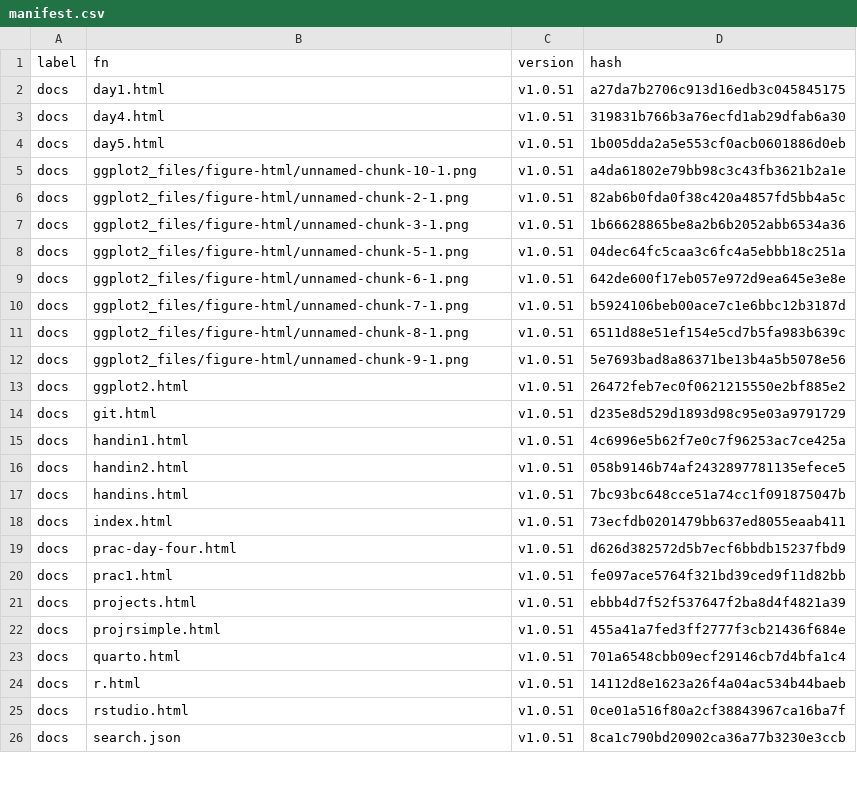
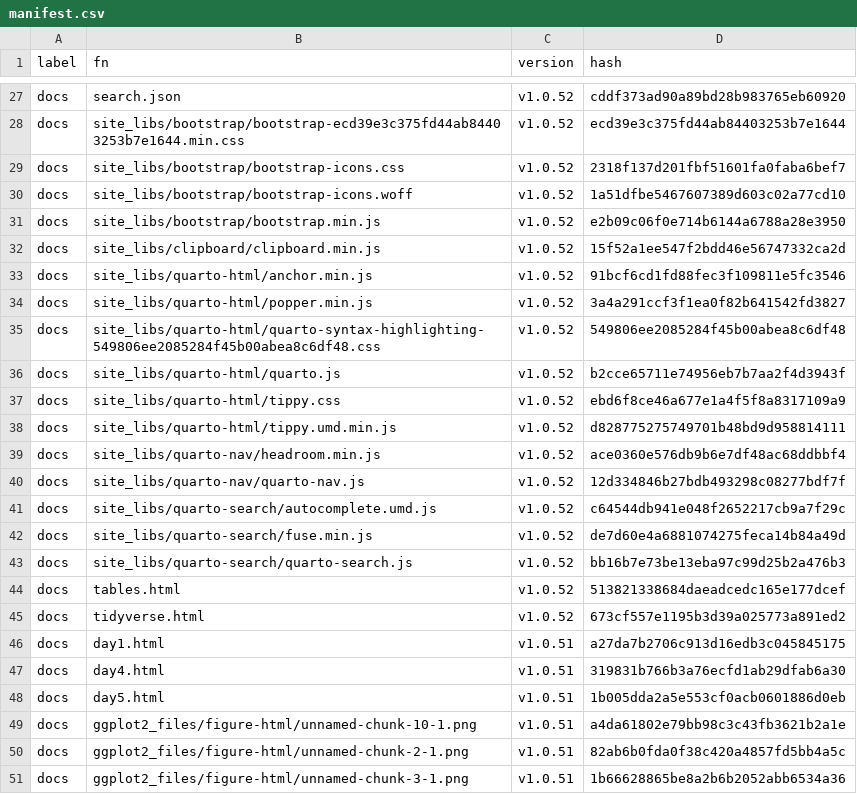
Before and after one commit to MiguelRodo/Slides25HonsStatsComp, a CSV file: manifest.csv, drawn as a sheet; only a part is shown, gaps mark what is left out; the shorter side is filled out with more unchanged rows; the diff covers the shown part only.

```diff
--- a/manifest.csv
+++ b/manifest.csv
@@ -2 +27,20 @@
+"docs","search.json","v1.0.52","cddf373ad90a89bd28b983765eb60920"
+"docs","site_libs/bootstrap/bootstrap-ecd39e3c375fd44ab84403253b7e1644.min.css","v1.0.52","ecd39e3c375fd44ab84403253b7e1644"
+"docs","site_libs/bootstrap/bootstrap-icons.css","v1.0.52","2318f137d201fbf51601fa0faba6bef7"
+"docs","site_libs/bootstrap/bootstrap-icons.woff","v1.0.52","1a51dfbe5467607389d603c02a77cd10"
+"docs","site_libs/bootstrap/bootstrap.min.js","v1.0.52","e2b09c06f0e714b6144a6788a28e3950"
+"docs","site_libs/clipboard/clipboard.min.js","v1.0.52","15f52a1ee547f2bdd46e56747332ca2d"
+"docs","site_libs/quarto-html/anchor.min.js","v1.0.52","91bcf6cd1fd88fec3f109811e5fc3546"
+"docs","site_libs/quarto-html/popper.min.js","v1.0.52","3a4a291ccf3f1ea0f82b641542fd3827"
+"docs","site_libs/quarto-html/quarto-syntax-highlighting-549806ee2085284f45b00abea8c6df48.css","v1.0.52","549806ee2085284f45b00abea8c6df48"
+"docs","site_libs/quarto-html/quarto.js","v1.0.52","b2cce65711e74956eb7b7aa2f4d3943f"
+"docs","site_libs/quarto-html/tippy.css","v1.0.52","ebd6f8ce46a677e1a4f5f8a8317109a9"
+"docs","site_libs/quarto-html/tippy.umd.min.js","v1.0.52","d828775275749701b48bd9d958814111"
+"docs","site_libs/quarto-nav/headroom.min.js","v1.0.52","ace0360e576db9b6e7df48ac68ddbbf4"
+"docs","site_libs/quarto-nav/quarto-nav.js","v1.0.52","12d334846b27bdb493298c08277bdf7f"
+"docs","site_libs/quarto-search/autocomplete.umd.js","v1.0.52","c64544db941e048f2652217cb9a7f29c"
+"docs","site_libs/quarto-search/fuse.min.js","v1.0.52","de7d60e4a6881074275feca14b84a49d"
+"docs","site_libs/quarto-search/quarto-search.js","v1.0.52","bb16b7e73be13eba97c99d25b2a476b3"
+"docs","tables.html","v1.0.52","513821338684daeadcedc165e177dcef"
+"docs","tidyverse.html","v1.0.52","673cf557e1195b3d39a025773a891ed2"
 "docs","day1.html","v1.0.51","a27da7b2706c913d16edb3c045845175"
```
Also changed, not shown: 25 added rows elsewhere in this file, 29 other files.
